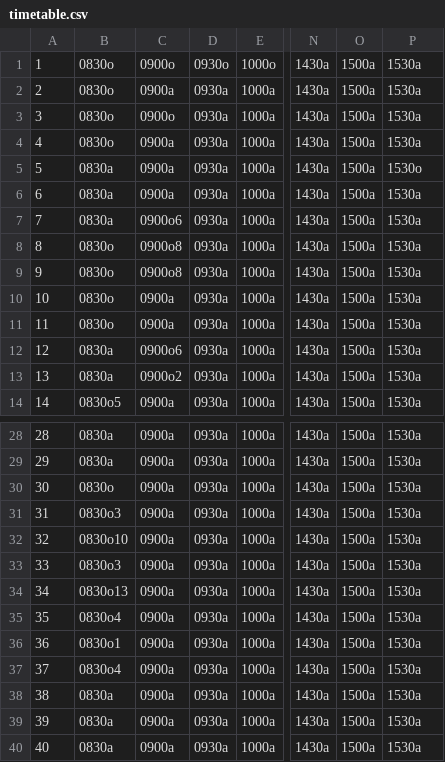
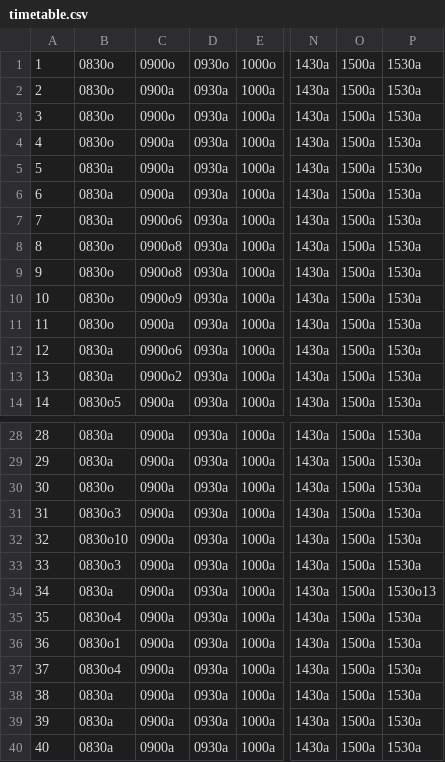
Before and after one commit to JacobBPedersen/P1-Healthcare-System, a CSV file: src/database/timetable.csv, drawn as a sheet; only a part is shown, gaps mark what is left out; the diff names each change by its address in the sheet, - before the commit and + after, or states it on an @@ line.

```diff
--- a/src/database/timetable.csv
+++ b/src/database/timetable.csv
-C10: 0900a
+C10: 0900o9
-B34: 0830o13
+B34: 0830a
-P34: 1530a
+P34: 1530o13
```
Also changed, not shown: src/database/hosp_ref_inbox.csv, 2 other files.
